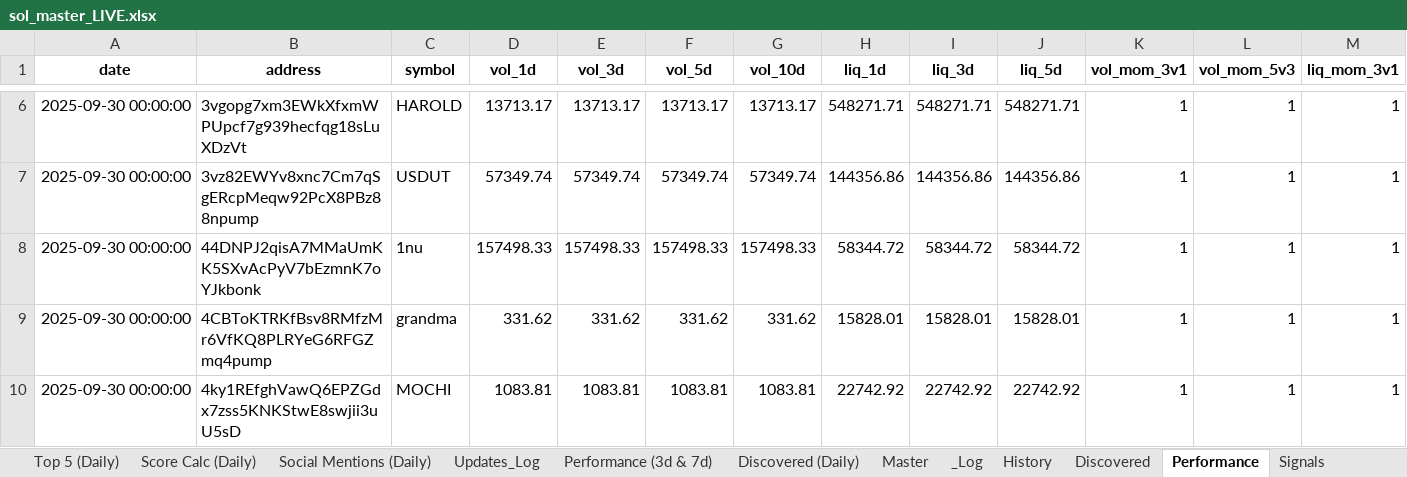
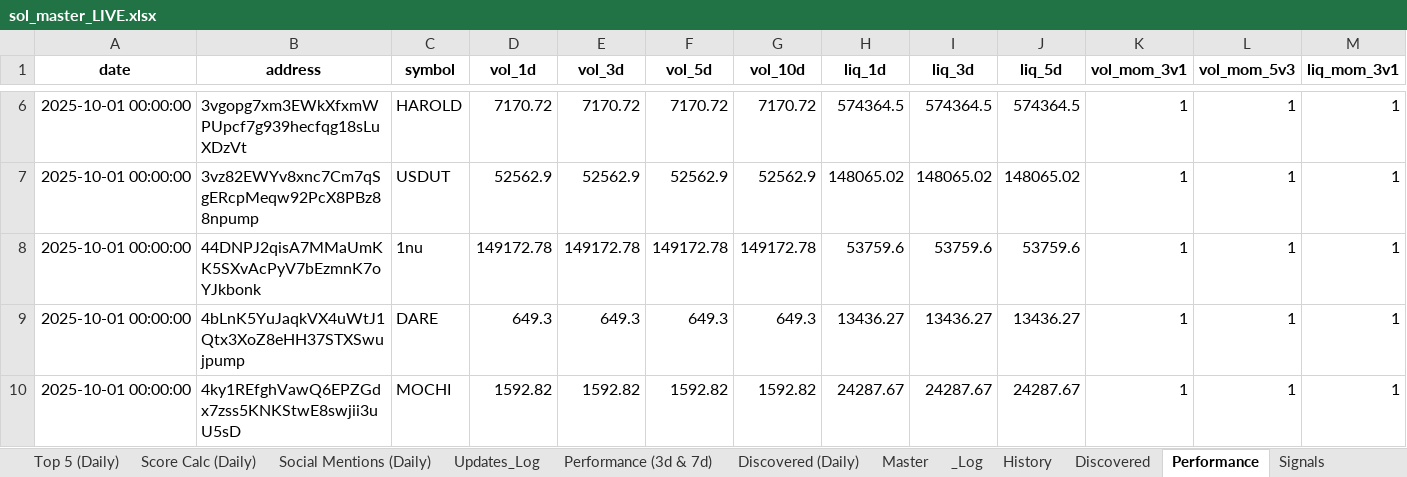
Before and after one commit to stelios5791/sol-reports, an Excel workbook: sol_master_LIVE.xlsx, sheet Performance, drawn as a sheet; only a part is shown, gaps mark what is left out; values as stored, in another font and other column widths than the file's, no borders; removed rows and columns are numbered as before the commit, all else as after; rows hold the shown columns only; the diff covers the shown part only; the diff names each change by its address in the sheet, - before the commit and + after, or states it on an @@ line.

```diff
--- a/sol_master_LIVE.xlsx (sheet Performance)
+++ b/sol_master_LIVE.xlsx (sheet Performance)
-A6:A8 (date): 2025-09-30 00:00:00
+A6:A8 (date): 2025-10-01 00:00:00
-D6 (vol_1d): 13713.17
+D6 (vol_1d): 7170.72
-E6 (vol_3d): 13713.17
+E6 (vol_3d): 7170.72
-F6 (vol_5d): 13713.17
+F6 (vol_5d): 7170.72
-G6 (vol_10d): 13713.17
+G6 (vol_10d): 7170.72
-H6 (liq_1d): 548271.71
+H6 (liq_1d): 574364.5
-I6 (liq_3d): 548271.71
+I6 (liq_3d): 574364.5
-J6 (liq_5d): 548271.71
+J6 (liq_5d): 574364.5
-D7 (vol_1d): 57349.74
+D7 (vol_1d): 52562.9
-E7 (vol_3d): 57349.74
+E7 (vol_3d): 52562.9
-F7 (vol_5d): 57349.74
+F7 (vol_5d): 52562.9
-G7 (vol_10d): 57349.74
+G7 (vol_10d): 52562.9
-H7 (liq_1d): 144356.86
+H7 (liq_1d): 148065.02
-I7 (liq_3d): 144356.86
+I7 (liq_3d): 148065.02
-J7 (liq_5d): 144356.86
+J7 (liq_5d): 148065.02
-D8 (vol_1d): 157498.33
+D8 (vol_1d): 149172.78
-E8 (vol_3d): 157498.33
+E8 (vol_3d): 149172.78
-F8 (vol_5d): 157498.33
+F8 (vol_5d): 149172.78
-G8 (vol_10d): 157498.33
+G8 (vol_10d): 149172.78
-H8 (liq_1d): 58344.72
+H8 (liq_1d): 53759.6
-I8 (liq_3d): 58344.72
+I8 (liq_3d): 53759.6
-J8 (liq_5d): 58344.72
+J8 (liq_5d): 53759.6
-row 9: 2025-09-30 00:00:00 | 4CBToKTRKfBsv8RMfzMr6VfKQ8PLRYeG6RFGZmq4pump | grandma | 331.62 | 331.62 | 331.62 | 331.62 | 15828.01 | 15828.01 | 15828.01 | 1 | 1 | 1
+row 9: 2025-10-01 00:00:00 | 4bLnK5YuJaqkVX4uWtJ1Qtx3XoZ8eHH37STXSwujpump | DARE | 649.3 | 649.3 | 649.3 | 649.3 | 13436.27 | 13436.27 | 13436.27 | 1 | 1 | 1
-A10 (date): 2025-09-30 00:00:00
+A10 (date): 2025-10-01 00:00:00
-D10 (vol_1d): 1083.81
+D10 (vol_1d): 1592.82
-E10 (vol_3d): 1083.81
+E10 (vol_3d): 1592.82
-F10 (vol_5d): 1083.81
+F10 (vol_5d): 1592.82
-G10 (vol_10d): 1083.81
+G10 (vol_10d): 1592.82
-H10 (liq_1d): 22742.92
+H10 (liq_1d): 24287.67
-I10 (liq_3d): 22742.92
+I10 (liq_3d): 24287.67
-J10 (liq_5d): 22742.92
+J10 (liq_5d): 24287.67
```
Also changed, not shown: 2 added rows, 2 removed rows and 344 edited cells elsewhere in this sheet, sheet Master, sheet Radar Active (Daily), sheet History, sheet Discovered, 3 other files.
